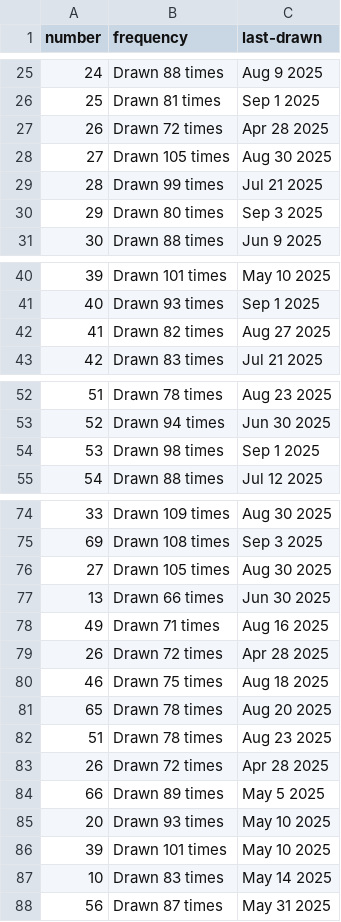
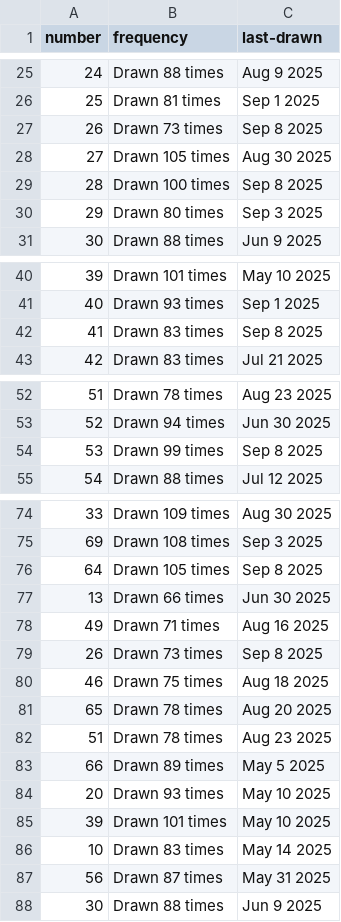
Before and after one commit to kv-hearst/powerball, a CSV file: data/main_ball_active.csv, drawn as a sheet; only a part is shown, gaps mark what is left out; the diff covers the shown part only.

```diff
--- a/data/main_ball_active.csv
+++ b/data/main_ball_active.csv
@@ -26,5 +26,5 @@ number,frequency,last-drawn
 25,Drawn 81 times,Sep 1 2025
-26,Drawn 72 times,Apr 28 2025
+26,Drawn 73 times,Sep 8 2025
 27,Drawn 105 times,Aug 30 2025
-28,Drawn 99 times,Jul 21 2025
+28,Drawn 100 times,Sep 8 2025
 29,Drawn 80 times,Sep 3 2025
@@ -41,3 +41,3 @@ number,frequency,last-drawn
 40,Drawn 93 times,Sep 1 2025
-41,Drawn 82 times,Aug 27 2025
+41,Drawn 83 times,Sep 8 2025
 42,Drawn 83 times,Jul 21 2025
@@ -53,3 +53,3 @@ number,frequency,last-drawn
 52,Drawn 94 times,Jun 30 2025
-53,Drawn 98 times,Sep 1 2025
+53,Drawn 99 times,Sep 8 2025
 54,Drawn 88 times,Jul 12 2025
@@ -75,6 +75,6 @@ number,frequency,last-drawn
 69,Drawn 108 times,Sep 3 2025
-27,Drawn 105 times,Aug 30 2025
+64,Drawn 105 times,Sep 8 2025
 13,Drawn 66 times,Jun 30 2025
 49,Drawn 71 times,Aug 16 2025
-26,Drawn 72 times,Apr 28 2025
+26,Drawn 73 times,Sep 8 2025
 46,Drawn 75 times,Aug 18 2025
@@ -82,3 +82,2 @@ number,frequency,last-drawn
 51,Drawn 78 times,Aug 23 2025
-26,Drawn 72 times,Apr 28 2025
 66,Drawn 89 times,May 5 2025
@@ -88 +87,2 @@ number,frequency,last-drawn
 56,Drawn 87 times,May 31 2025
+30,Drawn 88 times,Jun 9 2025
```
Also changed, not shown: 2 edited cells elsewhere in this file, data/main_ball.csv, data/main_ball_cleaned.csv, 4 other files.
